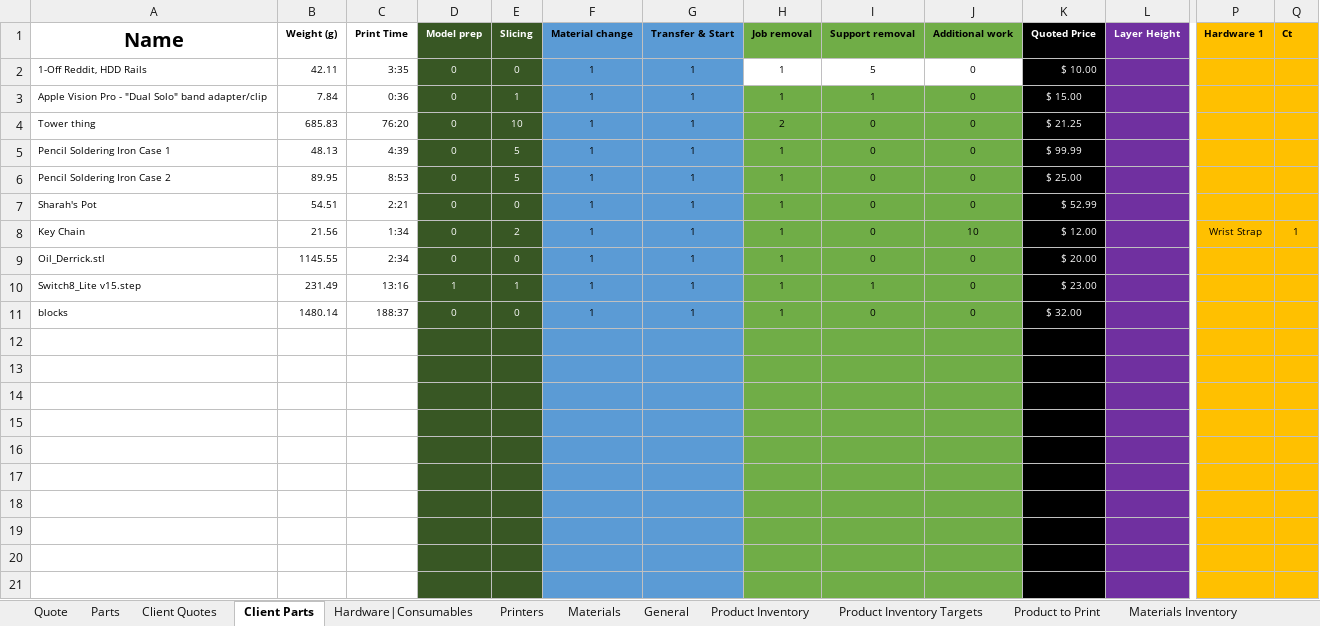
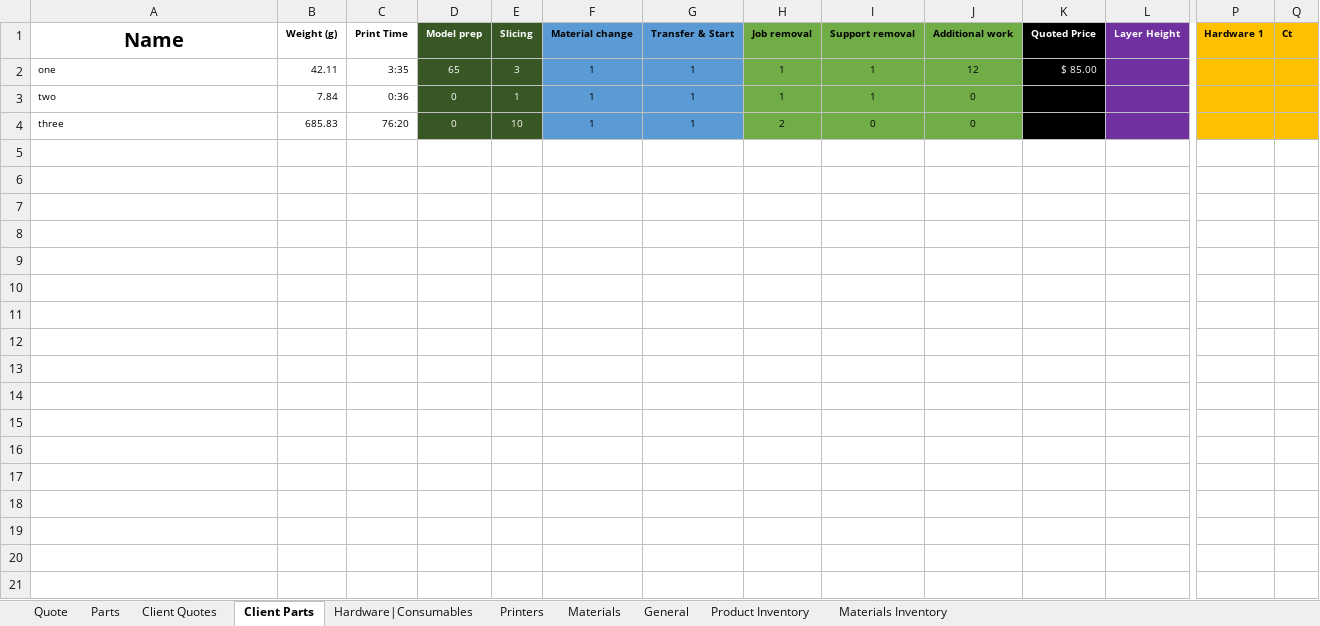
Before and after one commit to blankcode/3D-Printing-costs, an Excel workbook: Internal Quoting Sheet (Wholesale).xlsx, sheet Client Parts, drawn as a sheet; only a part is shown, gaps mark what is left out; values as stored, in another font and other column widths than the file's, no borders; removed rows and columns are numbered as before the commit, all else as after; rows hold the shown columns only; the diff covers the shown part only; the diff names each change by its address in the sheet, - before the commit and + after, or states it on an @@ line.

```diff
--- a/Internal Quoting Sheet (Wholesale).xlsx (sheet Client Parts)
+++ b/Internal Quoting Sheet (Wholesale).xlsx (sheet Client Parts)
-sheet tab: Product Inventory Targets
-sheet tab: Product to Print
-row 2: 1-Off Reddit, HDD Rails | 42.11 | 3:35 | 0 | 0 | 1 | 1 | 1 | 5 | 0 | $ 10.00
+row 2: one | 42.11 | 3:35 | 65 | 3 | 1 | 1 | 1 | 1 | 12 | $ 85.00
-A3: Apple Vision Pro - "Dual Solo" band adapter/clip
+A3: two
-K3: $ 15.00
+K3: (empty)
-A4: Tower thing
+A4: three
-K4: $ 21.25
+K4: (empty)
-row 5: Pencil Soldering Iron Case 1 | 48.13 | 4:39 | 0 | 5 | 1 | 1 | 1 | 0 | 0 | $ 99.99
-row 6: Pencil Soldering Iron Case 2 | 89.95 | 8:53 | 0 | 5 | 1 | 1 | 1 | 0 | 0 | $ 25.00
-row 7: Sharah's Pot | 54.51 | 2:21 | 0 | 0 | 1 | 1 | 1 | 0 | 0 | $ 52.99
-row 8: Key Chain | 21.56 | 1:34 | 0 | 2 | 1 | 1 | 1 | 0 | 10 | $ 12.00 |  | Wrist Strap | 1
-row 9: Oil_Derrick.stl | 1145.55 | 2:34 | 0 | 0 | 1 | 1 | 1 | 0 | 0 | $ 20.00
-row 10: Switch8_Lite v15.step | 231.49 | 13:16 | 1 | 1 | 1 | 1 | 1 | 1 | 0 | $ 23.00
-row 11: blocks | 1480.14 | 188:37 | 0 | 0 | 1 | 1 | 1 | 0 | 0 | $ 32.00
-row 12: (empty)
-row 13: (empty)
-row 14: (empty)
-row 15: (empty)
-row 16: (empty)
-row 17: (empty)
-row 18: (empty)
-row 19: (empty)
-row 20: (empty)
-row 21: (empty)
```
Also changed, not shown: 84 removed rows elsewhere in this sheet, sheet Product Inventory, sheet Quote, sheet Client Quotes, sheet Parts, sheet Hardware|Consumables, sheet Materials Inventory, 2 more sheets, formulas that keep their value, hidden cells, charts or pictures.
